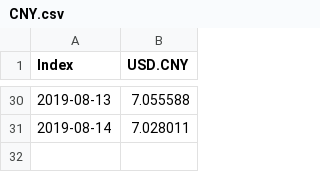
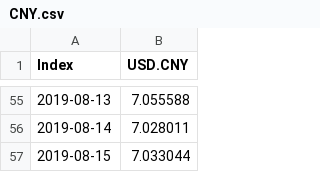
Before and after one commit to TerenceLiu98/Exchange_Rate_Prediction_Shiny, a CSV file: CNY.csv, drawn as a sheet; only a part is shown, gaps mark what is left out; the diff covers the shown part only; the diff names each change by its address in the sheet, - before the commit and + after, or states it on an @@ line.

```diff
--- a/CNY.csv
+++ b/CNY.csv
+row 57: 2019-08-15 | 7.033044
```
Also changed, not shown: 25 added rows elsewhere in this file, INR.csv, 2 other files.
